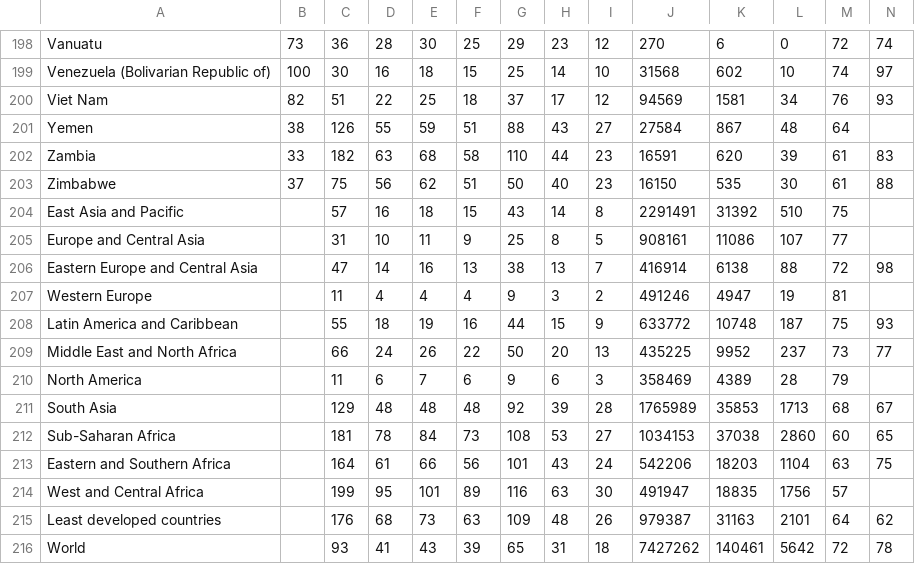
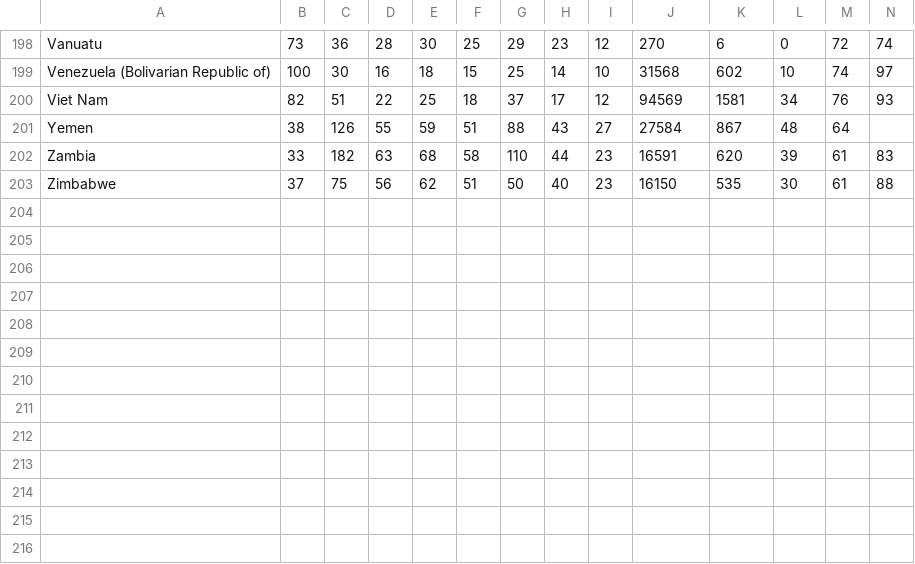
Before and after one commit to zby0902/Monash_2018_S1, a CSV file: FIT5196_Data_Wrangling/assign1/Output/basic_indicators.csv, drawn as a sheet; only a part is shown, gaps mark what is left out; rows hold the shown columns only; the diff names each change by its address in the sheet, - before the commit and + after, or states it on an @@ line.

Commit message:
integrate the excel task nb with the template to maintain readablity

```diff
--- a/FIT5196_Data_Wrangling/assign1/Output/basic_indicators.csv
+++ b/FIT5196_Data_Wrangling/assign1/Output/basic_indicators.csv
-row 204: East Asia and Pacific |  | 57 | 16 | 18 | 15 | 43 | 14 | 8 | 2291491 | 31392 | 510 | 75
-row 205: Europe and Central Asia |  | 31 | 10 | 11 | 9 | 25 | 8 | 5 | 908161 | 11086 | 107 | 77
-row 206: Eastern Europe and Central Asia |  | 47 | 14 | 16 | 13 | 38 | 13 | 7 | 416914 | 6138 | 88 | 72 | 98
-row 207: Western Europe |  | 11 | 4 | 4 | 4 | 9 | 3 | 2 | 491246 | 4947 | 19 | 81
-row 208: Latin America and Caribbean |  | 55 | 18 | 19 | 16 | 44 | 15 | 9 | 633772 | 10748 | 187 | 75 | 93
-row 209: Middle East and North Africa |  | 66 | 24 | 26 | 22 | 50 | 20 | 13 | 435225 | 9952 | 237 | 73 | 77
-row 210: North America |  | 11 | 6 | 7 | 6 | 9 | 6 | 3 | 358469 | 4389 | 28 | 79
-row 211: South Asia |  | 129 | 48 | 48 | 48 | 92 | 39 | 28 | 1765989 | 35853 | 1713 | 68 | 67
-row 212: Sub-Saharan Africa |  | 181 | 78 | 84 | 73 | 108 | 53 | 27 | 1034153 | 37038 | 2860 | 60 | 65
-row 213: Eastern and Southern Africa |  | 164 | 61 | 66 | 56 | 101 | 43 | 24 | 542206 | 18203 | 1104 | 63 | 75
-row 214: West and Central Africa |  | 199 | 95 | 101 | 89 | 116 | 63 | 30 | 491947 | 18835 | 1756 | 57
-row 215: Least developed countries |  | 176 | 68 | 73 | 63 | 109 | 48 | 26 | 979387 | 31163 | 2101 | 64 | 62
-row 216: World |  | 93 | 41 | 43 | 39 | 65 | 31 | 18 | 7427262 | 140461 | 5642 | 72 | 78
```
Also changed, not shown: 2 other files.
